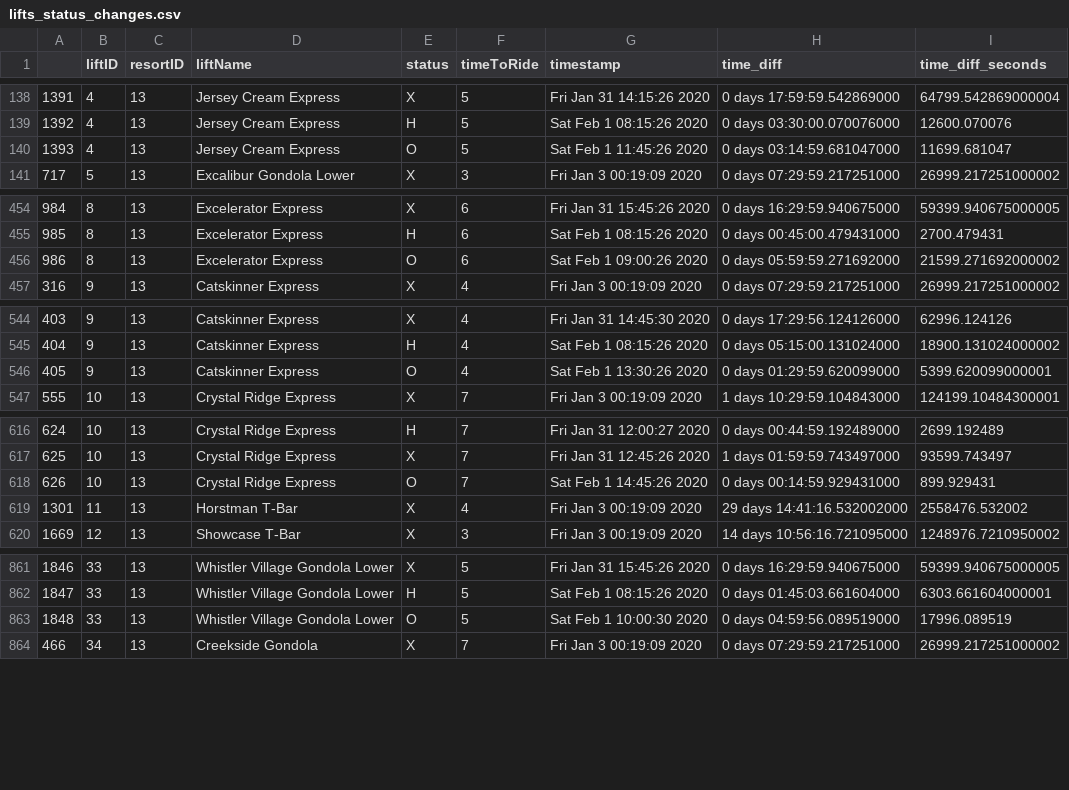
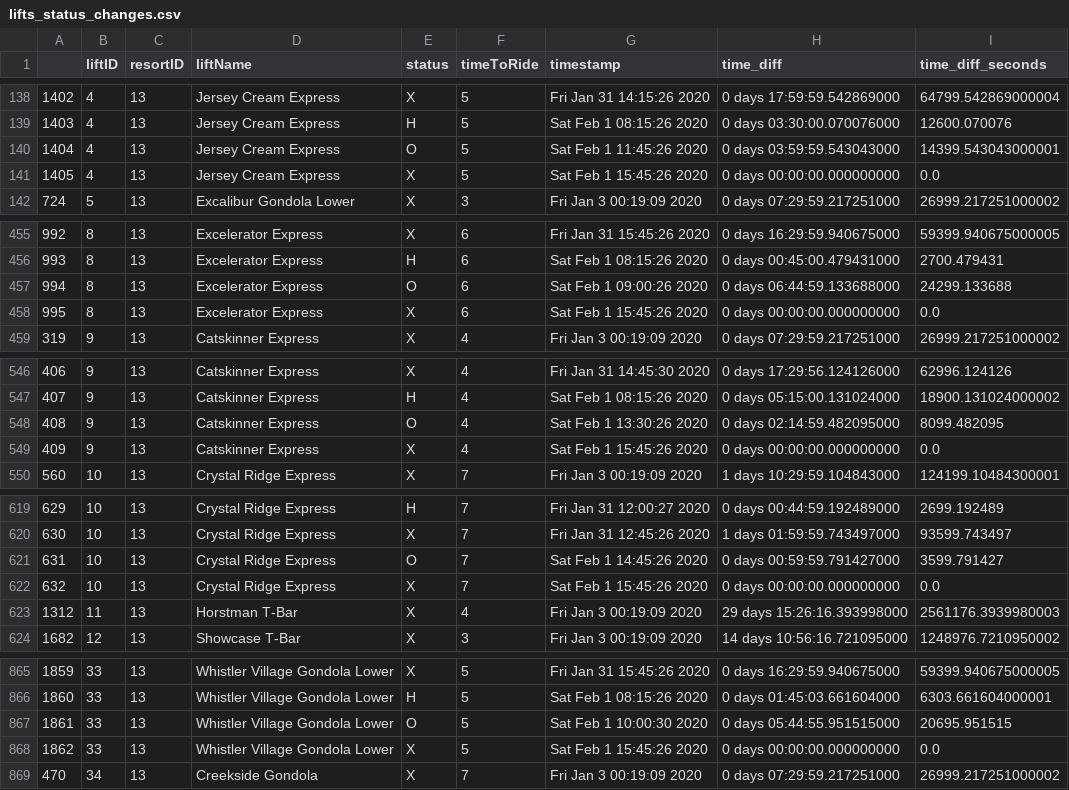
Before and after one commit to Pall-v/snowbot, a CSV file: data/lifts_status_changes.csv, drawn as a sheet; only a part is shown, gaps mark what is left out; addresses are those after the commit; the diff covers the shown part only; the diff names each change by its address in the sheet, - before the commit and + after, or states it on an @@ line.

```diff
--- a/data/lifts_status_changes.csv
+++ b/data/lifts_status_changes.csv
@@ column A renumbered from row 49 down @@
-H140 (time_diff): 0 days 03:14:59.681047000
+H140 (time_diff): 0 days 03:59:59.543043000
-I140 (time_diff_seconds): 11699.681047
+I140 (time_diff_seconds): 14399.543043000001
+row 141: 1405 | 4 | 13 | Jersey Cream Express | X | 5 | Sat Feb 1 15:45:26 2020 | 0 days 00:00:00.000000000 | 0.0
-H457 (time_diff): 0 days 05:59:59.271692000
+H457 (time_diff): 0 days 06:44:59.133688000
-I457 (time_diff_seconds): 21599.271692000002
+I457 (time_diff_seconds): 24299.133688
+row 458: 995 | 8 | 13 | Excelerator Express | X | 6 | Sat Feb 1 15:45:26 2020 | 0 days 00:00:00.000000000 | 0.0
-H548 (time_diff): 0 days 01:29:59.620099000
+H548 (time_diff): 0 days 02:14:59.482095000
-I548 (time_diff_seconds): 5399.620099000001
+I548 (time_diff_seconds): 8099.482095
+row 549: 409 | 9 | 13 | Catskinner Express | X | 4 | Sat Feb 1 15:45:26 2020 | 0 days 00:00:00.000000000 | 0.0
-H621 (time_diff): 0 days 00:14:59.929431000
+H621 (time_diff): 0 days 00:59:59.791427000
-I621 (time_diff_seconds): 899.929431
+I621 (time_diff_seconds): 3599.791427
+row 622: 632 | 10 | 13 | Crystal Ridge Express | X | 7 | Sat Feb 1 15:45:26 2020 | 0 days 00:00:00.000000000 | 0.0
-H623 (time_diff): 29 days 14:41:16.532002000
+H623 (time_diff): 29 days 15:26:16.393998000
-I623 (time_diff_seconds): 2558476.532002
+I623 (time_diff_seconds): 2561176.3939980003
-H867 (time_diff): 0 days 04:59:56.089519000
+H867 (time_diff): 0 days 05:44:55.951515000
-I867 (time_diff_seconds): 17996.089519
+I867 (time_diff_seconds): 20695.951515
+row 868: 1862 | 33 | 13 | Whistler Village Gondola Lower | X | 5 | Sat Feb 1 15:45:26 2020 | 0 days 00:00:00.000000000 | 0.0
```
Also changed, not shown: 9 added rows and 44 edited cells elsewhere in this file, 5 other files.
